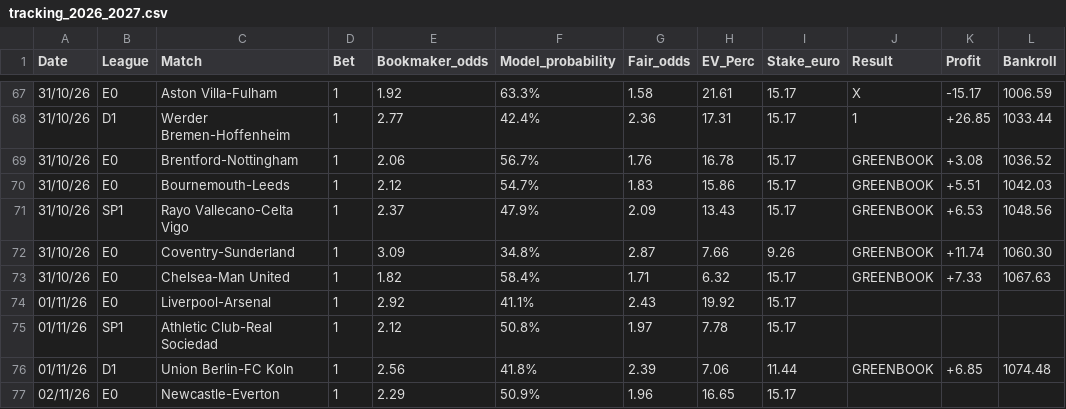
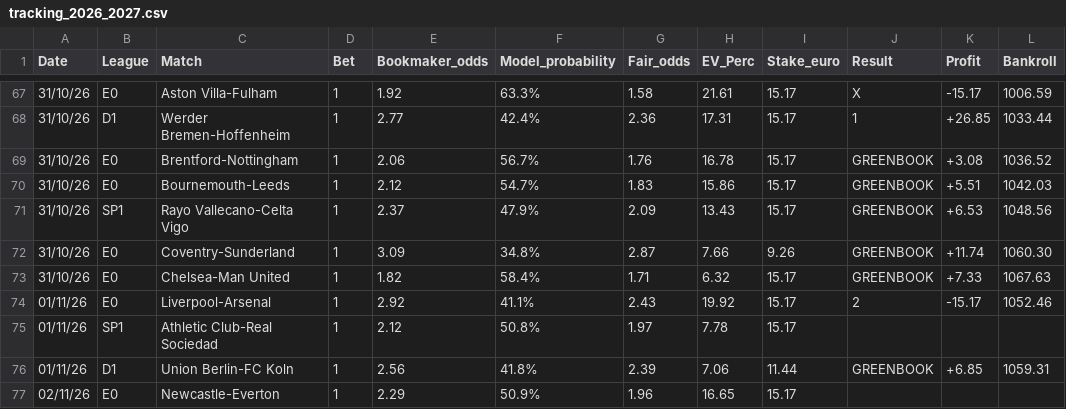
Before and after one commit to fabriziopierfelice03-ai/deep-pitch, a CSV file: tracking_2026_2027.csv, drawn as a sheet; only a part is shown, gaps mark what is left out.

Commit message:
settle: natural settlement for 1 matches

```diff
--- a/tracking_2026_2027.csv
+++ b/tracking_2026_2027.csv
@@ -73,5 +73,5 @@ Date,League,Match,Bet,Bookmaker_odds,Model_probability,Fair_odds,EV_Perc,Stake_e
 31/10/26,E0,Chelsea-Man United,1,1.82,58.4%,1.71,6.32,15.17,GREENBOOK,+7.33,1067.63
-01/11/26,E0,Liverpool-Arsenal,1,2.92,41.1%,2.43,19.92,15.17,,,
+01/11/26,E0,Liverpool-Arsenal,1,2.92,41.1%,2.43,19.92,15.17,2,-15.17,1052.46
 01/11/26,SP1,Athletic Club-Real Sociedad,1,2.12,50.8%,1.97,7.78,15.17,,,
-01/11/26,D1,Union Berlin-FC Koln,1,2.56,41.8%,2.39,7.06,11.44,GREENBOOK,+6.85,1074.48
+01/11/26,D1,Union Berlin-FC Koln,1,2.56,41.8%,2.39,7.06,11.44,GREENBOOK,+6.85,1059.31
 02/11/26,E0,Newcastle-Everton,1,2.29,50.9%,1.96,16.65,15.17,,,
```
